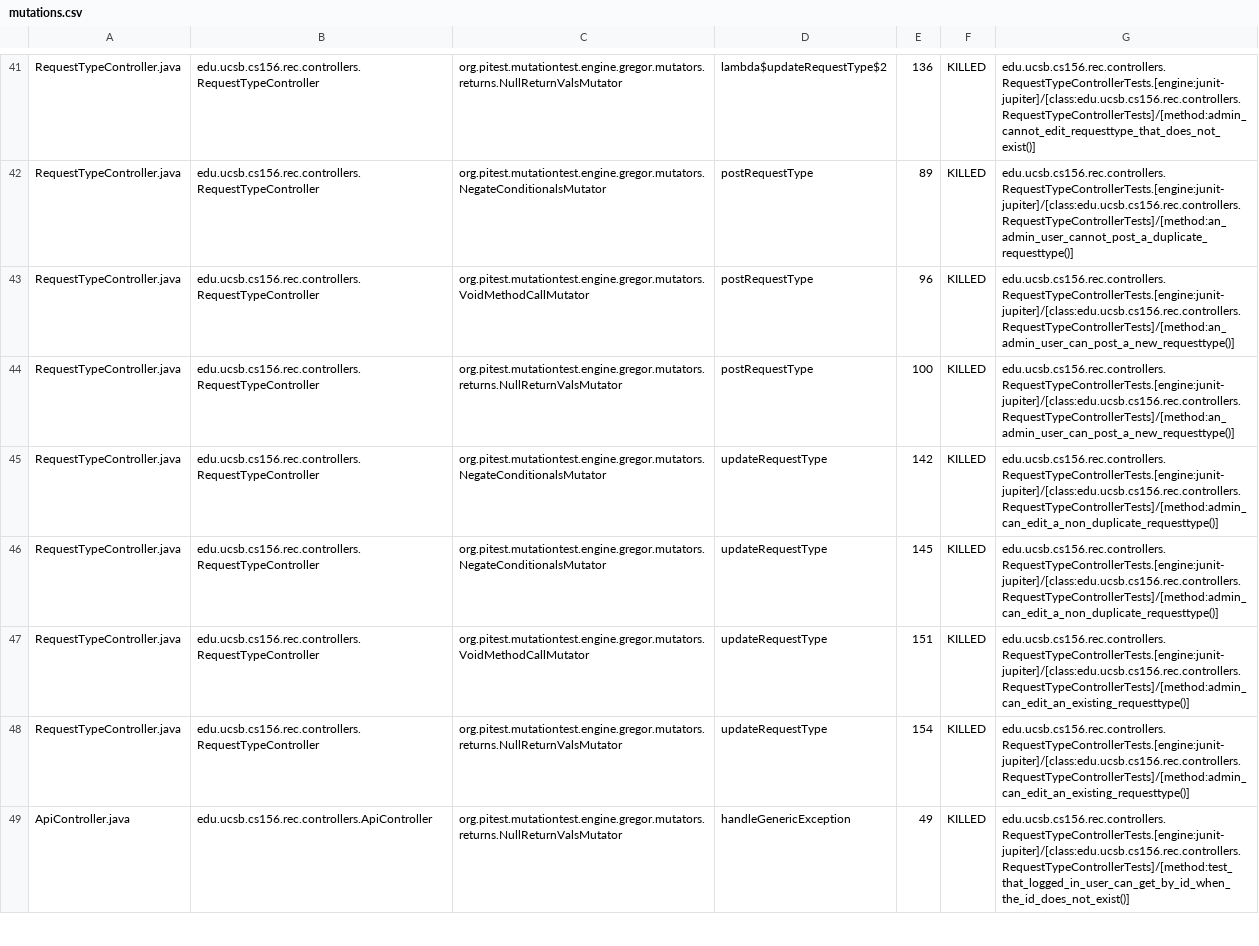
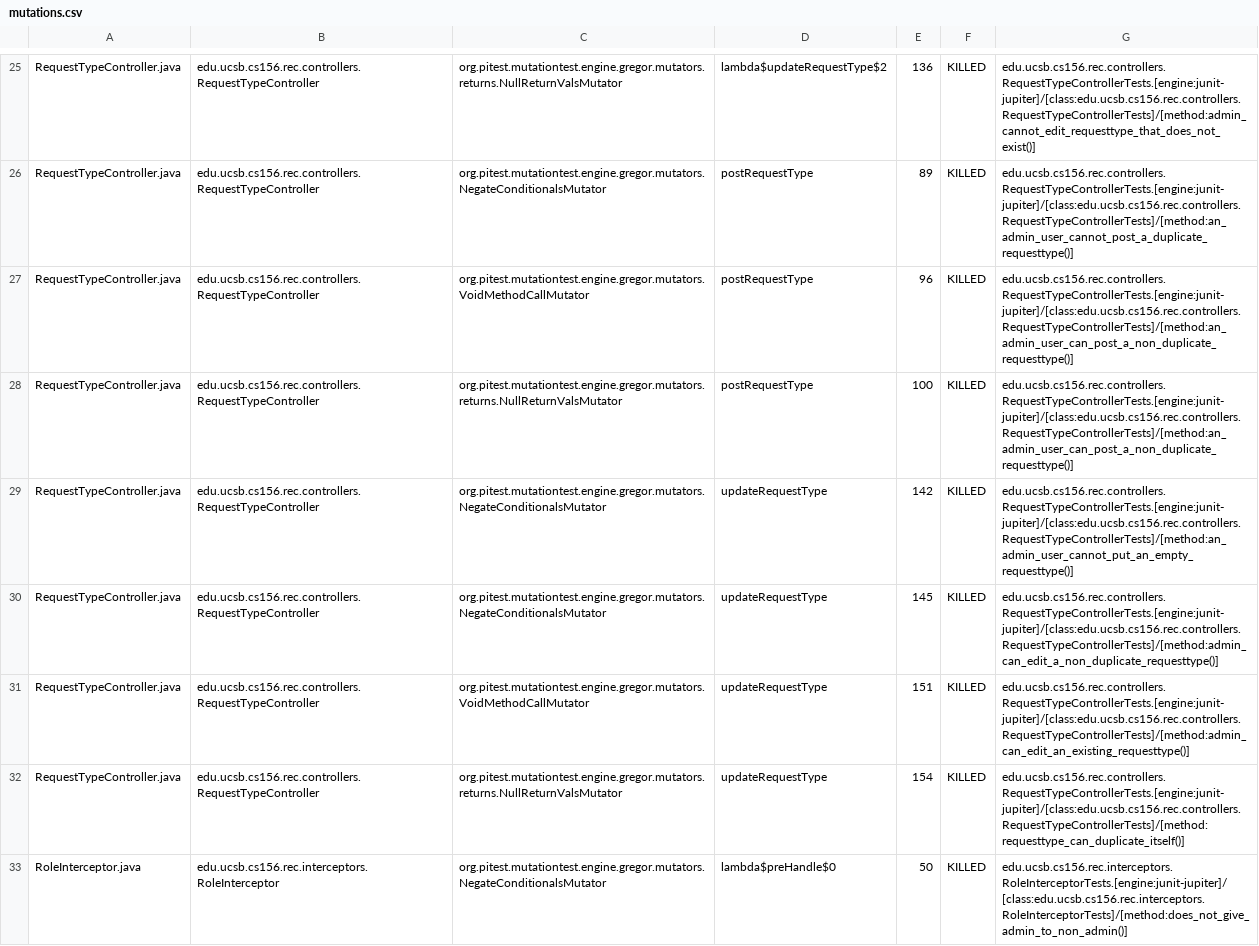
Before and after one commit to ucsb-cs156-f24/proj-rec-f24-08, a CSV file: prs/76/pitest/mutations.csv, drawn as a sheet; only a part is shown, gaps mark what is left out; the shorter side is filled out with more unchanged rows; the diff covers the shown part only.

Commit message:
Deploying to gh-pages from @ ucsb-cs156-f24/proj-rec-f24-08@dd48ea257dad77e81130ee0e575e8e444b4b0eba 🚀

```diff
--- a/prs/76/pitest/mutations.csv
+++ b/prs/76/pitest/mutations.csv
@@ -42,7 +26,8 @@ RequestTypeController.java,edu.ucsb.cs156.rec.controllers.RequestTypeController,
 RequestTypeController.java,edu.ucsb.cs156.rec.controllers.RequestTypeController,org.pitest.mutationtest.engine.gregor.mutators.NegateConditionalsMutator,postRequestType,89,KILLED,edu.ucsb.cs156.rec.controllers.RequestTypeControllerTests.[engine:junit-jupiter]/[class:edu.ucsb.cs156.rec.controllers.RequestTypeControllerTests]/[method:an_admin_user_cannot_post_a_duplicate_requesttype()]
-RequestTypeController.java,edu.ucsb.cs156.rec.controllers.RequestTypeController,org.pitest.mutationtest.engine.gregor.mutators.VoidMethodCallMutator,postRequestType,96,KILLED,edu.ucsb.cs156.rec.controllers.RequestTypeControllerTests.[engine:junit-jupiter]/[class:edu.ucsb.cs156.rec.controllers.RequestTypeControllerTests]/[method:an_admin_user_can_post_a_new_requesttype()]
-RequestTypeController.java,edu.ucsb.cs156.rec.controllers.RequestTypeController,org.pitest.mutationtest.engine.gregor.mutators.returns.NullReturnValsMutator,postRequestType,100,KILLED,edu.ucsb.cs156.rec.controllers.RequestTypeControllerTests.[engine:junit-jupiter]/[class:edu.ucsb.cs156.rec.controllers.RequestTypeControllerTests]/[method:an_admin_user_can_post_a_new_requesttype()]
-RequestTypeController.java,edu.ucsb.cs156.rec.controllers.RequestTypeController,org.pitest.mutationtest.engine.gregor.mutators.NegateConditionalsMutator,updateRequestType,142,KILLED,edu.ucsb.cs156.rec.controllers.RequestTypeControllerTests.[engine:junit-jupiter]/[class:edu.ucsb.cs156.rec.controllers.RequestTypeControllerTests]/[method:admin_can_edit_a_non_duplicate_requesttype()]
+RequestTypeController.java,edu.ucsb.cs156.rec.controllers.RequestTypeController,org.pitest.mutationtest.engine.gregor.mutators.VoidMethodCallMutator,postRequestType,96,KILLED,edu.ucsb.cs156.rec.controllers.RequestTypeControllerTests.[engine:junit-jupiter]/[class:edu.ucsb.cs156.rec.controllers.RequestTypeControllerTests]/[method:an_admin_user_can_post_a_non_duplicate_requesttype()]
+RequestTypeController.java,edu.ucsb.cs156.rec.controllers.RequestTypeController,org.pitest.mutationtest.engine.gregor.mutators.returns.NullReturnValsMutator,postRequestType,100,KILLED,edu.ucsb.cs156.rec.controllers.RequestTypeControllerTests.[engine:junit-jupiter]/[class:edu.ucsb.cs156.rec.controllers.RequestTypeControllerTests]/[method:an_admin_user_can_post_a_non_duplicate_requesttype()]
+RequestTypeController.java,edu.ucsb.cs156.rec.controllers.RequestTypeController,org.pitest.mutationtest.engine.gregor.mutators.NegateConditionalsMutator,updateRequestType,142,KILLED,edu.ucsb.cs156.rec.controllers.RequestTypeControllerTests.[engine:junit-jupiter]/[class:edu.ucsb.cs156.rec.controllers.RequestTypeControllerTests]/[method:an_admin_user_cannot_put_an_empty_requesttype()]
 RequestTypeController.java,edu.ucsb.cs156.rec.controllers.RequestTypeController,org.pitest.mutationtest.engine.gregor.mutators.NegateConditionalsMutator,updateRequestType,145,KILLED,edu.ucsb.cs156.rec.controllers.RequestTypeControllerTests.[engine:junit-jupiter]/[class:edu.ucsb.cs156.rec.controllers.RequestTypeControllerTests]/[method:admin_can_edit_a_non_duplicate_requesttype()]
 RequestTypeController.java,edu.ucsb.cs156.rec.controllers.RequestTypeController,org.pitest.mutationtest.engine.gregor.mutators.VoidMethodCallMutator,updateRequestType,151,KILLED,edu.ucsb.cs156.rec.controllers.RequestTypeControllerTests.[engine:junit-jupiter]/[class:edu.ucsb.cs156.rec.controllers.RequestTypeControllerTests]/[method:admin_can_edit_an_existing_requesttype()]
-RequestTypeController.java,edu.ucsb.cs156.rec.controllers.RequestTypeController,org.pitest.mutationtest.engine.gregor.mutators.returns.NullReturnValsMutator,updateRequestType,154,KILLED,edu.ucsb.cs156.rec.controllers.RequestTypeControllerTests.[engine:junit-jupiter]/[class:edu.ucsb.cs156.rec.controllers.RequestTypeControllerTests]/[method:admin_can_edit_an_existing_requesttype()]
+RequestTypeController.java,edu.ucsb.cs156.rec.controllers.RequestTypeController,org.pitest.mutationtest.engine.gregor.mutators.returns.NullReturnValsMutator,updateRequestType,154,KILLED,edu.ucsb.cs156.rec.controllers.RequestTypeControllerTests.[engine:junit-jupiter]/[class:edu.ucsb.cs156.rec.controllers.RequestTypeControllerTests]/[method:requesttype_can_duplicate_itself()]
+RoleInterceptor.java,edu.ucsb.cs156.rec.interceptors.RoleInterceptor,org.pitest.mutationtest.engine.gregor.mutators.NegateConditionalsMutator,lambda$preHandle$0,50,KILLED,edu.ucsb.cs156.rec.interceptors.RoleInterceptorTests.[engine:junit-jupiter]/[class:edu.ucsb.cs156.rec.interceptors.RoleInterceptorTests]/[method:does_not_give_admin_to_non_admin()]
```
Also changed, not shown: 7 added rows, 8 removed rows, 10 moved rows and 7 edited cells elsewhere in this file, 10 other files.
